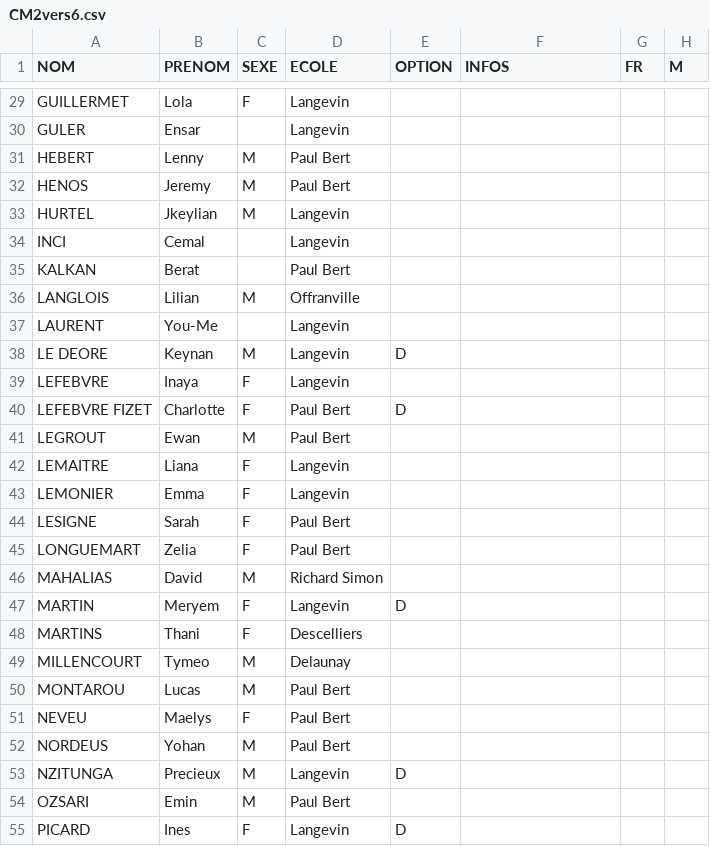
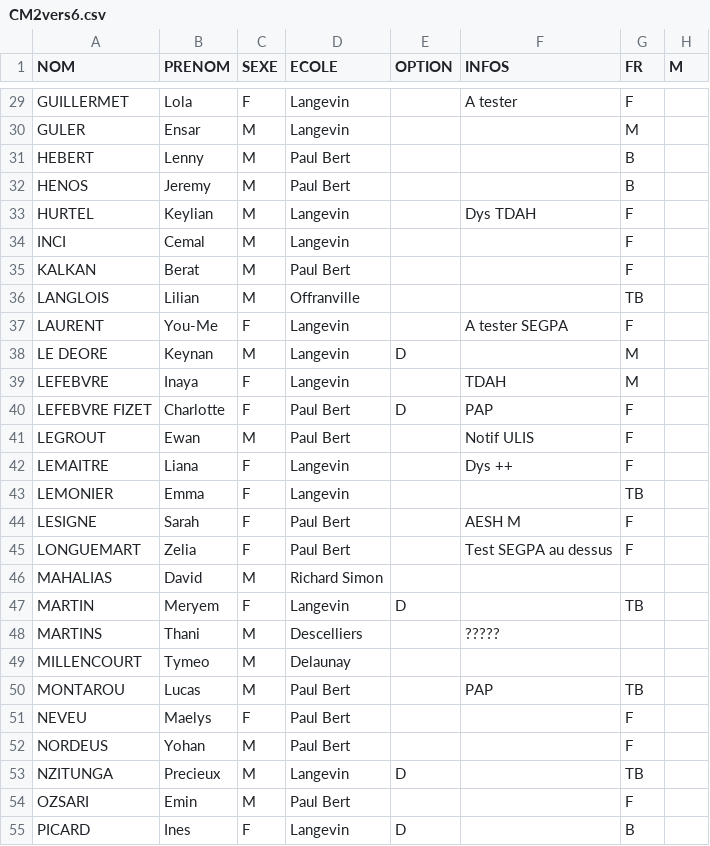
Before and after one commit to denisdupuis/Creationclasses, a CSV file: Donnees/CM2vers6.csv, drawn as a sheet; only a part is shown, gaps mark what is left out; the diff covers the shown part only; the diff names each change by its address in the sheet, - before the commit and + after, or states it on an @@ line.

```diff
--- a/Donnees/CM2vers6.csv
+++ b/Donnees/CM2vers6.csv
-F29 (INFOS): (empty)
+F29 (INFOS): A tester
-G29 (FR): (empty)
+G29 (FR): F
-C30 (SEXE): (empty)
+C30 (SEXE): M
-G30 (FR): (empty)
+G30 (FR): M
-G31:G32 (FR): (empty)
+G31:G32 (FR): B
-B33 (PRENOM): Jkeylian
+B33 (PRENOM): Keylian
-F33 (INFOS): (empty)
+F33 (INFOS): Dys TDAH
-G33:G35 (FR): (empty)
+G33:G35 (FR): F
-C34:C35 (SEXE): (empty)
+C34:C35 (SEXE): M
-G36 (FR): (empty)
+G36 (FR): TB
-C37 (SEXE): (empty)
+C37 (SEXE): F
-F37 (INFOS): (empty)
+F37 (INFOS): A tester SEGPA
-G37 (FR): (empty)
+G37 (FR): F
-G38:G39 (FR): (empty)
+G38:G39 (FR): M
-F39 (INFOS): (empty)
+F39 (INFOS): TDAH
-F40 (INFOS): (empty)
+F40 (INFOS): PAP
-G40:G42 (FR): (empty)
+G40:G42 (FR): F
-F41 (INFOS): (empty)
+F41 (INFOS): Notif ULIS
-F42 (INFOS): (empty)
+F42 (INFOS): Dys ++
-G43 (FR): (empty)
+G43 (FR): TB
-F44 (INFOS): (empty)
+F44 (INFOS): AESH M
-G44:G45 (FR): (empty)
+G44:G45 (FR): F
-F45 (INFOS): (empty)
+F45 (INFOS): Test SEGPA au dessus
-G47 (FR): (empty)
+G47 (FR): TB
-C48 (SEXE): F
+C48 (SEXE): M
-F48 (INFOS): (empty)
+F48 (INFOS): ?????
-F50 (INFOS): (empty)
+F50 (INFOS): PAP
-G50 (FR): (empty)
+G50 (FR): TB
-G51:G52 (FR): (empty)
+G51:G52 (FR): F
-G53 (FR): (empty)
+G53 (FR): TB
-G54 (FR): (empty)
+G54 (FR): F
-G55 (FR): (empty)
+G55 (FR): B
```
Also changed, not shown: 49 edited cells elsewhere in this file, 1 other file.
